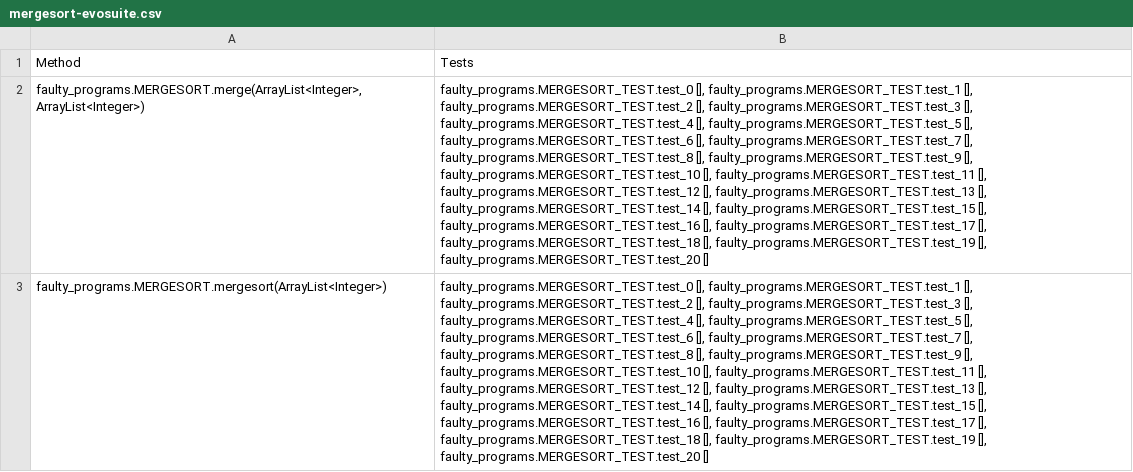
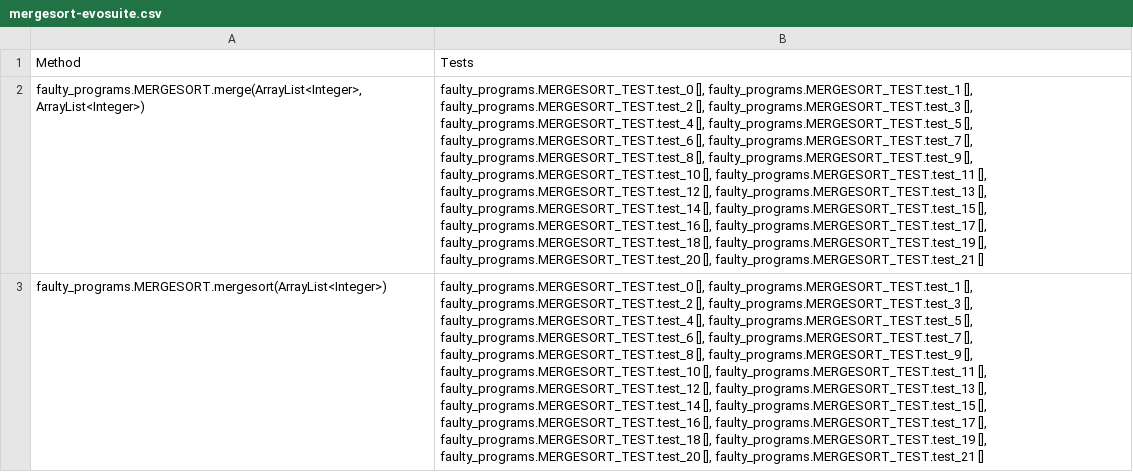
Before and after one commit to bzq360/gin, a CSV file: quixbugs/quixbugs_method_files/mergesort-evosuite.csv, drawn as a sheet; the diff names each change by its address in the sheet, - before the commit and + after, or states it on an @@ line.

```diff
--- a/quixbugs/quixbugs_method_files/mergesort-evosuite.csv
+++ b/quixbugs/quixbugs_method_files/mergesort-evosuite.csv
-B2:B3: …[], faulty_programs.MERGESORT_TEST.test_20 []
+B2:B3: …[], faulty_programs.MERGESORT_TEST.test_20 [], faulty_programs.MERGESORT_TEST.test_21 []
```
Also changed, not shown: quixbugs/quixbugs_method_files/mergesort.csv, reference_results.csv, 1 other file.
